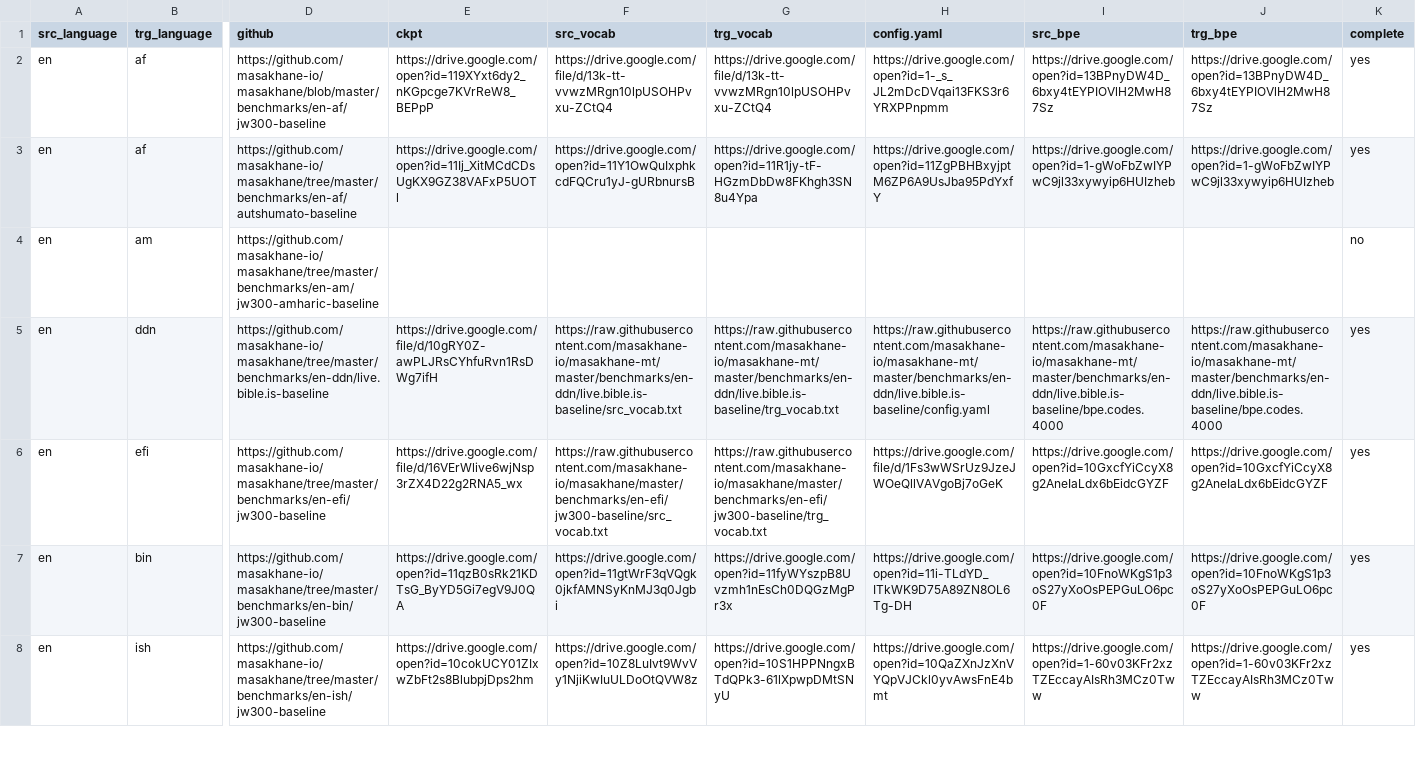
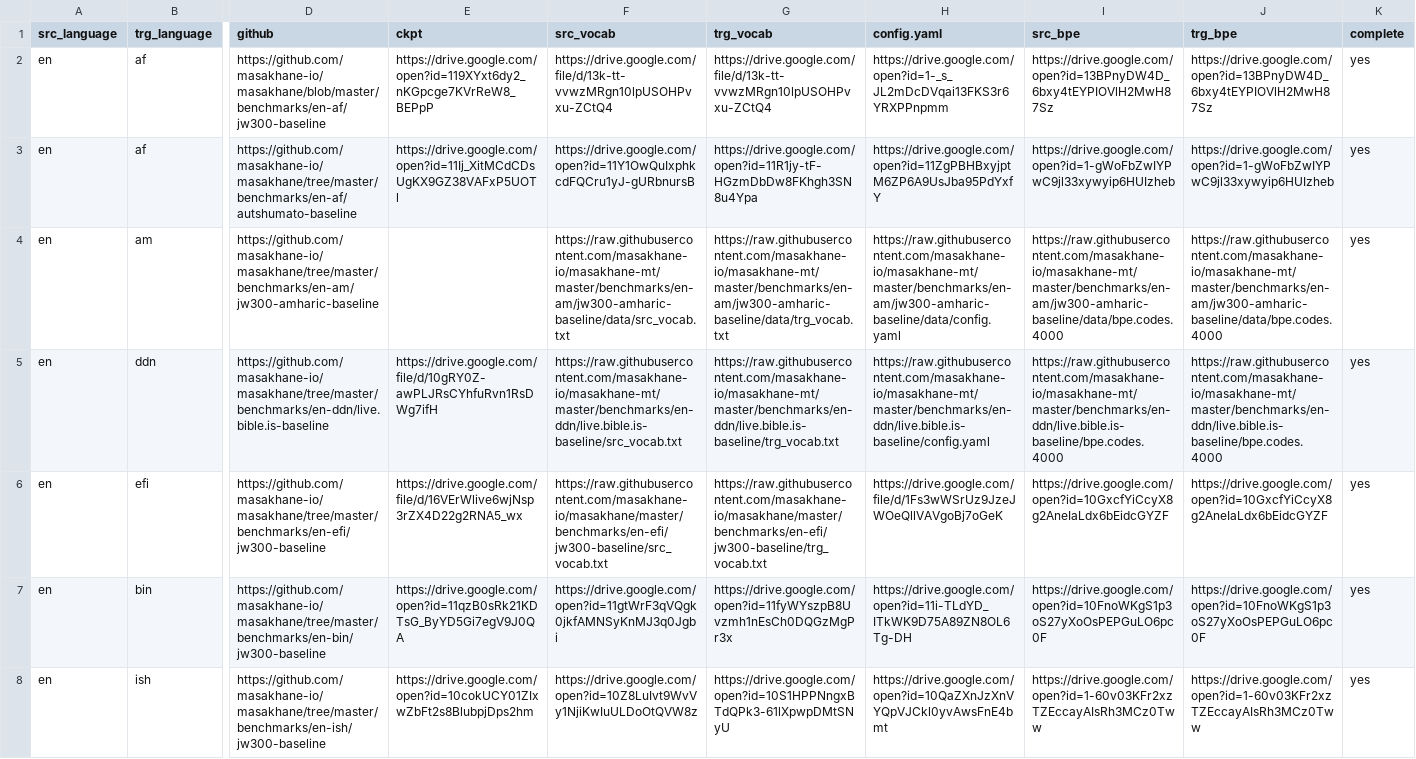
Before and after one commit to juliakreutzer/masakhane-eval, a TSV file: models/available_models.tsv, drawn as a sheet; only a part is shown, gaps mark what is left out; the diff covers the shown part only; the diff names each change by its address in the sheet, - before the commit and + after, or states it on an @@ line.

```diff
--- a/models/available_models.tsv
+++ b/models/available_models.tsv
-F4 (src_vocab): (empty)
+F4 (src_vocab): https://raw.githubusercontent.com/masakhane-io/masakhane-mt/master/benchmarks/en-am/jw300-amharic-baseline/data/src_vocab.txt
-G4 (trg_vocab): (empty)
+G4 (trg_vocab): https://raw.githubusercontent.com/masakhane-io/masakhane-mt/master/benchmarks/en-am/jw300-amharic-baseline/data/trg_vocab.txt
-H4 (config.yaml): (empty)
+H4 (config.yaml): https://raw.githubusercontent.com/masakhane-io/masakhane-mt/master/benchmarks/en-am/jw300-amharic-baseline/data/config.yaml
-I4 (src_bpe): (empty)
+I4 (src_bpe): https://raw.githubusercontent.com/masakhane-io/masakhane-mt/master/benchmarks/en-am/jw300-amharic-baseline/data/bpe.codes.4000
-J4 (trg_bpe): (empty)
+J4 (trg_bpe): https://raw.githubusercontent.com/masakhane-io/masakhane-mt/master/benchmarks/en-am/jw300-amharic-baseline/data/bpe.codes.4000
-K4 (complete): no
+K4 (complete): yes
```
Also changed, not shown: 1 added row and 9 edited cells elsewhere in this file.
